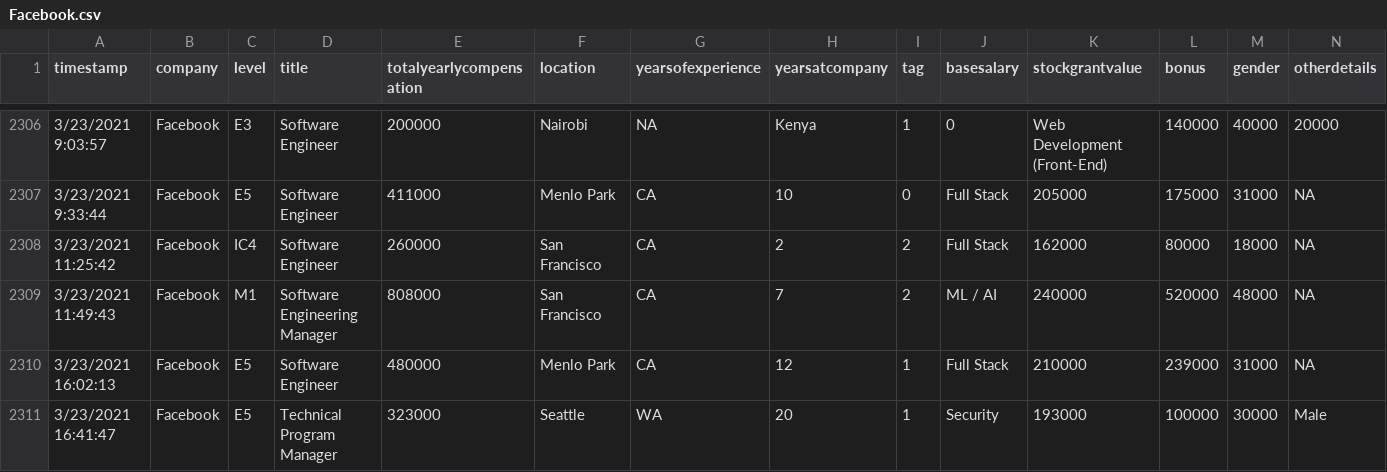
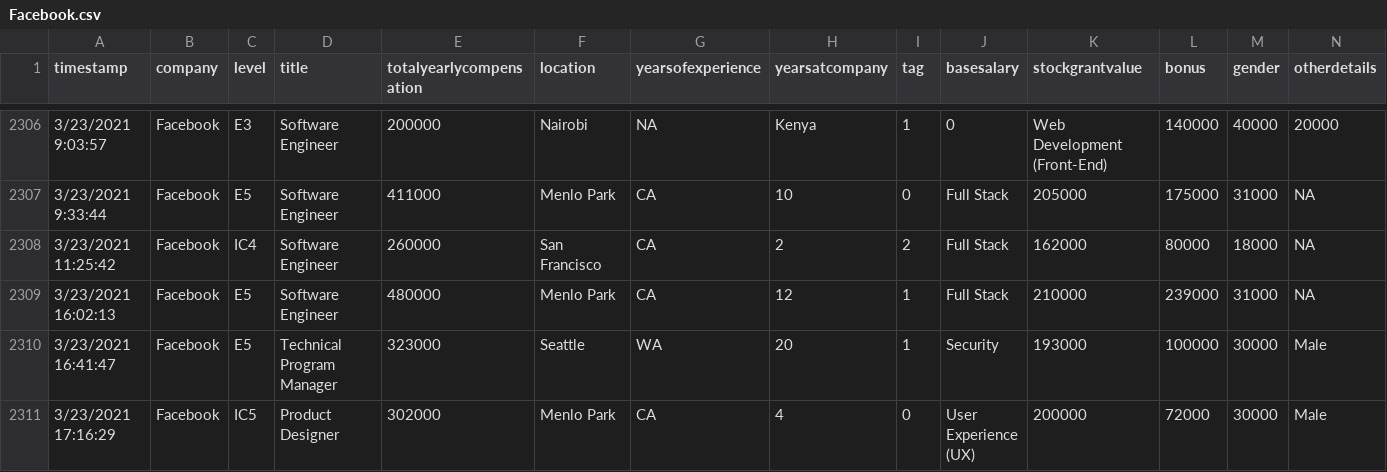
Before and after one commit to lapprenti18/Data-viz-unit, a CSV file: data/FAANG/Facebook.csv, drawn as a sheet; only a part is shown, gaps mark what is left out; the shorter side is filled out with more unchanged rows; rows hold the shown columns only; the diff names each change by its address in the sheet, - before the commit and + after, or states it on an @@ line.

```diff
--- a/data/FAANG/Facebook.csv
+++ b/data/FAANG/Facebook.csv
-row 2309: 3/23/2021 11:49:43 | Facebook | M1 | Software Engineering Manager | 808000 | San Francisco | CA | 7 | 2 | ML / AI | 240000 | 520000 | 48000 | NA
```
Also changed, not shown: data/FAANG/IBM.csv, data/FAANG/Microsoft.csv, 11 other files.
